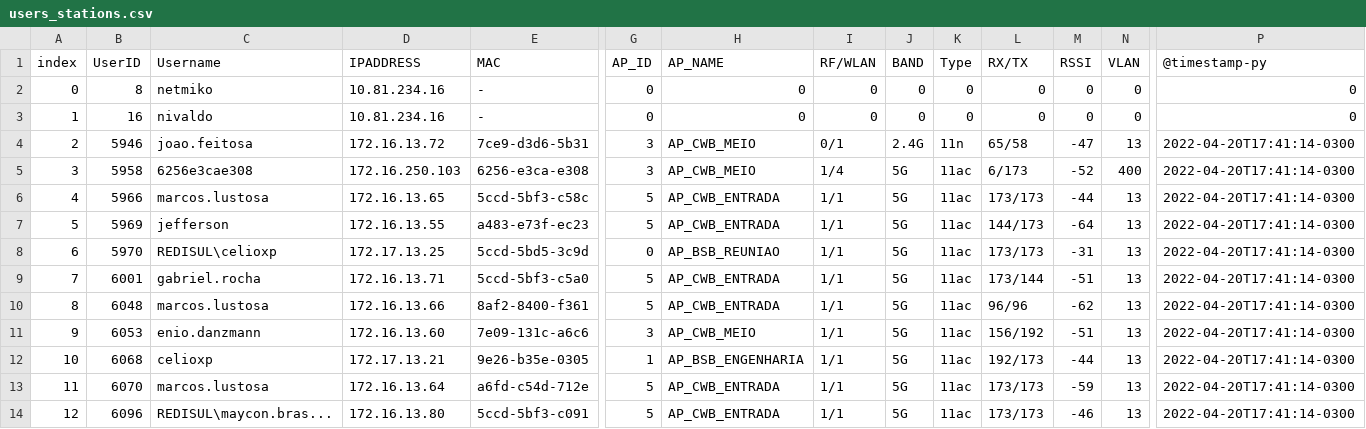
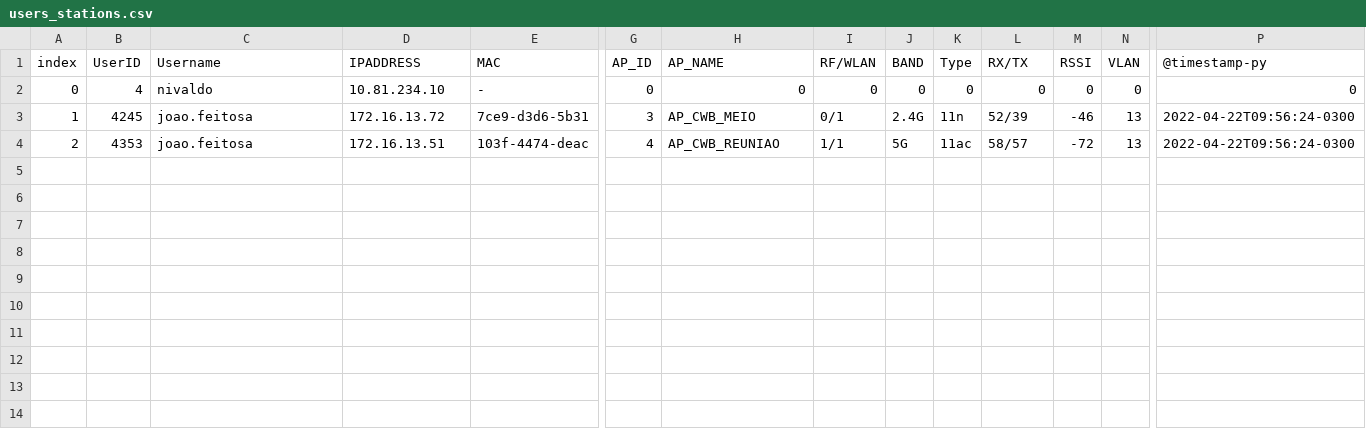
Before and after one commit to nivaldoinacios/data-extractor-v1, a CSV file: .csvs/users_stations.csv, drawn as a sheet; only a part is shown, gaps mark what is left out; rows hold the shown columns only; the diff covers the shown part only; the diff names each change by its address in the sheet, - before the commit and + after, or states it on an @@ line.

```diff
--- a/.csvs/users_stations.csv
+++ b/.csvs/users_stations.csv
-B2 (UserID): 8
+B2 (UserID): 4
-C2 (Username): netmiko
+C2 (Username): nivaldo
-D2 (IPADDRESS): 10.81.234.16
+D2 (IPADDRESS): 10.81.234.10
-B3 (UserID): 16
+B3 (UserID): 4245
-C3 (Username): nivaldo
+C3 (Username): joao.feitosa
-D3 (IPADDRESS): 10.81.234.16
+D3 (IPADDRESS): 172.16.13.72
-E3 (MAC): -
+E3 (MAC): 7ce9-d3d6-5b31
-G3 (AP_ID): 0
+G3 (AP_ID): 3
-H3 (AP_NAME): 0
+H3 (AP_NAME): AP_CWB_MEIO
-I3 (RF/WLAN): 0
+I3 (RF/WLAN): 0/1
-J3 (BAND): 0
+J3 (BAND): 2.4G
-K3 (Type): 0
+K3 (Type): 11n
-L3 (RX/TX): 0
+L3 (RX/TX): 52/39
-M3 (RSSI): 0
+M3 (RSSI): -46
-N3 (VLAN): 0
+N3 (VLAN): 13
-P3 (@timestamp-py): 0
+P3 (@timestamp-py): 2022-04-22T09:56:24-0300
-B4 (UserID): 5946
+B4 (UserID): 4353
-D4 (IPADDRESS): 172.16.13.72
+D4 (IPADDRESS): 172.16.13.51
-E4 (MAC): 7ce9-d3d6-5b31
+E4 (MAC): 103f-4474-deac
-G4 (AP_ID): 3
+G4 (AP_ID): 4
-H4 (AP_NAME): AP_CWB_MEIO
+H4 (AP_NAME): AP_CWB_REUNIAO
-I4 (RF/WLAN): 0/1
+I4 (RF/WLAN): 1/1
-J4 (BAND): 2.4G
+J4 (BAND): 5G
-K4 (Type): 11n
+K4 (Type): 11ac
-L4 (RX/TX): 65/58
+L4 (RX/TX): 58/57
-M4 (RSSI): -47
+M4 (RSSI): -72
-P4 (@timestamp-py): 2022-04-20T17:41:14-0300
+P4 (@timestamp-py): 2022-04-22T09:56:24-0300
-row 5: 3 | 5958 | 6256e3cae308 | 172.16.250.103 | 6256-e3ca-e308 | 3 | AP_CWB_MEIO | 1/4 | 5G | 11ac | 6/173 | -52 | 400 | 2022-04-20T17:41:14-0300
-row 6: 4 | 5966 | marcos.lustosa | 172.16.13.65 | 5ccd-5bf3-c58c | 5 | AP_CWB_ENTRADA | 1/1 | 5G | 11ac | 173/173 | -44 | 13 | 2022-04-20T17:41:14-0300
-row 7: 5 | 5969 | jefferson | 172.16.13.55 | a483-e73f-ec23 | 5 | AP_CWB_ENTRADA | 1/1 | 5G | 11ac | 144/173 | -64 | 13 | 2022-04-20T17:41:14-0300
-row 8: 6 | 5970 | REDISUL\celioxp | 172.17.13.25 | 5ccd-5bd5-3c9d | 0 | AP_BSB_REUNIAO | 1/1 | 5G | 11ac | 173/173 | -31 | 13 | 2022-04-20T17:41:14-0300
-row 9: 7 | 6001 | gabriel.rocha | 172.16.13.71 | 5ccd-5bf3-c5a0 | 5 | AP_CWB_ENTRADA | 1/1 | 5G | 11ac | 173/144 | -51 | 13 | 2022-04-20T17:41:14-0300
-row 10: 8 | 6048 | marcos.lustosa | 172.16.13.66 | 8af2-8400-f361 | 5 | AP_CWB_ENTRADA | 1/1 | 5G | 11ac | 96/96 | -62 | 13 | 2022-04-20T17:41:14-0300
-row 11: 9 | 6053 | enio.danzmann | 172.16.13.60 | 7e09-131c-a6c6 | 3 | AP_CWB_MEIO | 1/1 | 5G | 11ac | 156/192 | -51 | 13 | 2022-04-20T17:41:14-0300
-row 12: 10 | 6068 | celioxp | 172.17.13.21 | 9e26-b35e-0305 | 1 | AP_BSB_ENGENHARIA | 1/1 | 5G | 11ac | 192/173 | -44 | 13 | 2022-04-20T17:41:14-0300
-row 13: 11 | 6070 | marcos.lustosa | 172.16.13.64 | a6fd-c54d-712e | 5 | AP_CWB_ENTRADA | 1/1 | 5G | 11ac | 173/173 | -59 | 13 | 2022-04-20T17:41:14-0300
-row 14: 12 | 6096 | REDISUL\maycon.bras... | 172.16.13.80 | 5ccd-5bf3-c091 | 5 | AP_CWB_ENTRADA | 1/1 | 5G | 11ac | 173/173 | -46 | 13 | 2022-04-20T17:41:14-0300
```
Also changed, not shown: 1 edited cell elsewhere in this file, 8 other files.
